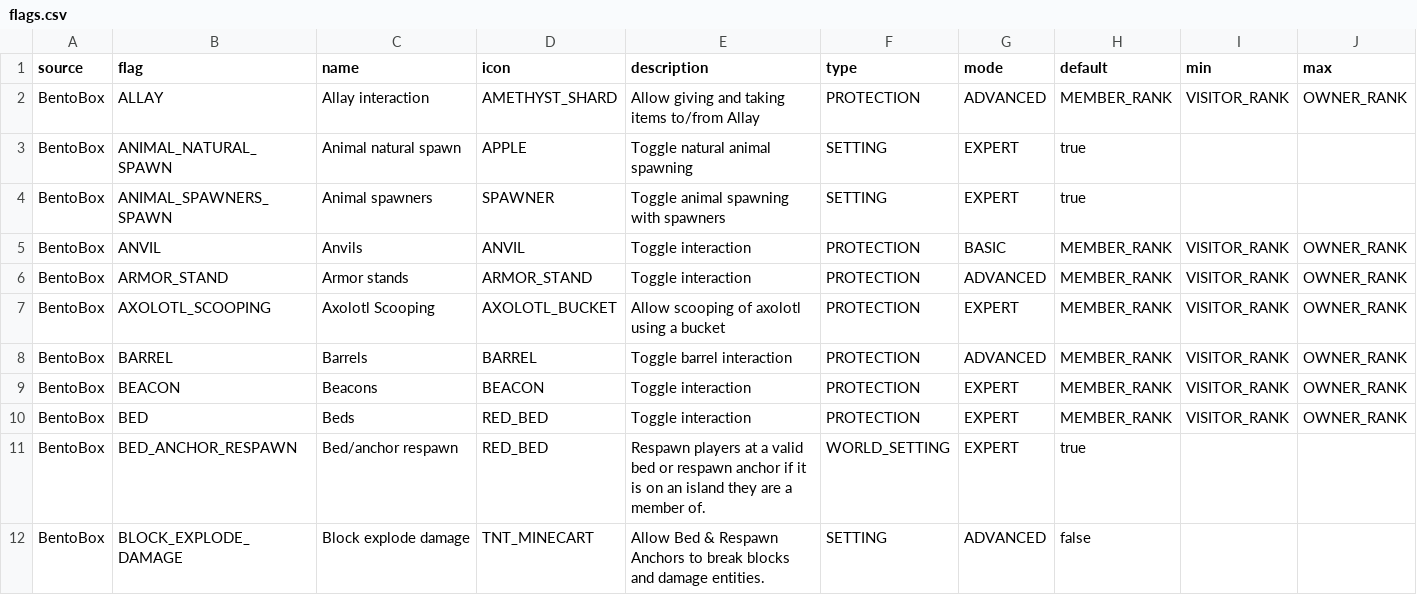
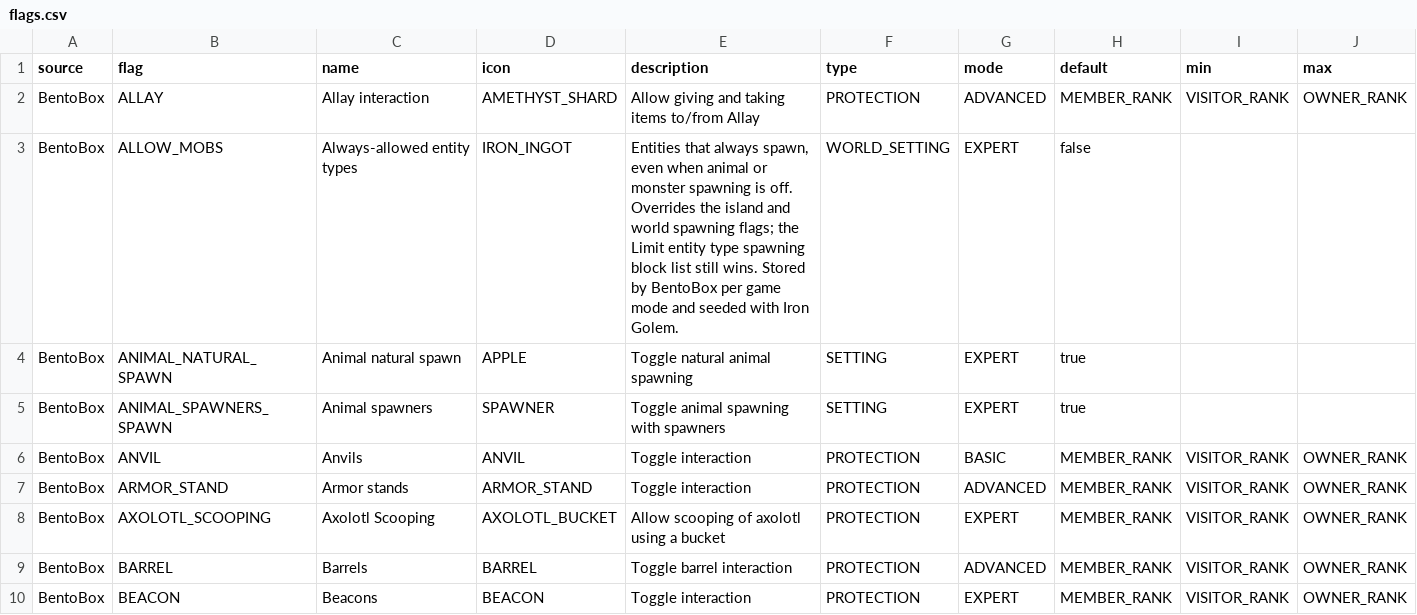
Before and after one commit to BentoBoxWorld/docs, a CSV file: data/flags.csv, drawn as a sheet; only a part is shown; the shorter side is filled out with more unchanged rows.

```diff
--- a/data/flags.csv
+++ b/data/flags.csv
@@ -2,2 +2,3 @@ source,flag,name,icon,description,type,mode,default,min,max
 BentoBox,ALLAY,"Allay interaction",AMETHYST_SHARD,"Allow giving and taking items to/from Allay",PROTECTION,ADVANCED,MEMBER_RANK,VISITOR_RANK,OWNER_RANK
+BentoBox,ALLOW_MOBS,"Always-allowed entity types",IRON_INGOT,"Entities that always spawn, even when animal or monster spawning is off. Overrides the island and world spawning flags; the Limit entity type spawning block list still wins. Stored by BentoBox per game mode and seeded with Iron Golem.",WORLD_SETTING,EXPERT,false,,
 BentoBox,ANIMAL_NATURAL_SPAWN,"Animal natural spawn",APPLE,"Toggle natural animal spawning",SETTING,EXPERT,true,,
```
Also changed, not shown: 3 other files.
